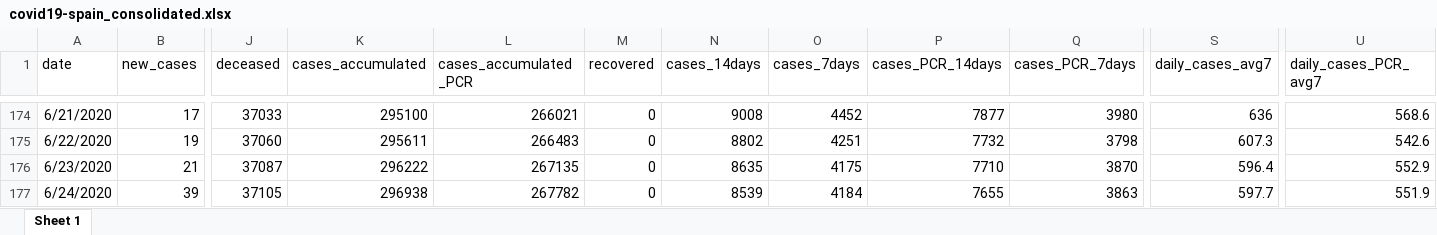
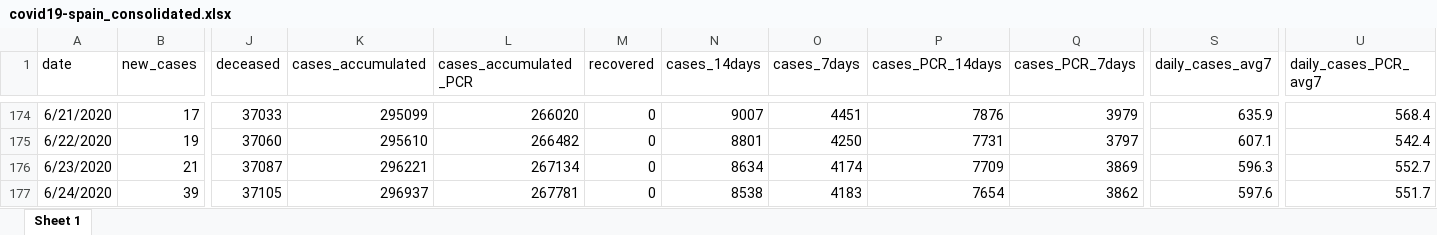
Before and after one commit to montera34/escovid19data, an Excel workbook: data/output/covid19-spain_consolidated.xlsx, sheet Sheet 1, drawn as a sheet; only a part is shown, gaps mark what is left out; values as stored, in another font and other column widths than the file's, no borders; the diff covers the shown part only; the diff names each change by its address in the sheet, - before the commit and + after, or states it on an @@ line.

```diff
--- a/data/output/covid19-spain_consolidated.xlsx (sheet Sheet 1)
+++ b/data/output/covid19-spain_consolidated.xlsx (sheet Sheet 1)
-K174 (cases_accumulated): 295100
+K174 (cases_accumulated): 295099
-L174 (cases_accumulated_PCR): 266021
+L174 (cases_accumulated_PCR): 266020
-N174 (cases_14days): 9008
+N174 (cases_14days): 9007
-O174 (cases_7days): 4452
+O174 (cases_7days): 4451
-P174 (cases_PCR_14days): 7877
+P174 (cases_PCR_14days): 7876
-Q174 (cases_PCR_7days): 3980
+Q174 (cases_PCR_7days): 3979
-S174 (daily_cases_avg7): 636
+S174 (daily_cases_avg7): 635.9
-U174 (daily_cases_PCR_avg7): 568.6
+U174 (daily_cases_PCR_avg7): 568.4
-K175 (cases_accumulated): 295611
+K175 (cases_accumulated): 295610
-L175 (cases_accumulated_PCR): 266483
+L175 (cases_accumulated_PCR): 266482
-N175 (cases_14days): 8802
+N175 (cases_14days): 8801
-O175 (cases_7days): 4251
+O175 (cases_7days): 4250
-P175 (cases_PCR_14days): 7732
+P175 (cases_PCR_14days): 7731
-Q175 (cases_PCR_7days): 3798
+Q175 (cases_PCR_7days): 3797
-S175 (daily_cases_avg7): 607.3
+S175 (daily_cases_avg7): 607.1
-U175 (daily_cases_PCR_avg7): 542.6
+U175 (daily_cases_PCR_avg7): 542.4
-K176 (cases_accumulated): 296222
+K176 (cases_accumulated): 296221
-L176 (cases_accumulated_PCR): 267135
+L176 (cases_accumulated_PCR): 267134
-N176 (cases_14days): 8635
+N176 (cases_14days): 8634
-O176 (cases_7days): 4175
+O176 (cases_7days): 4174
-P176 (cases_PCR_14days): 7710
+P176 (cases_PCR_14days): 7709
-Q176 (cases_PCR_7days): 3870
+Q176 (cases_PCR_7days): 3869
-S176 (daily_cases_avg7): 596.4
+S176 (daily_cases_avg7): 596.3
-U176 (daily_cases_PCR_avg7): 552.9
+U176 (daily_cases_PCR_avg7): 552.7
-K177 (cases_accumulated): 296938
+K177 (cases_accumulated): 296937
-L177 (cases_accumulated_PCR): 267782
+L177 (cases_accumulated_PCR): 267781
-N177 (cases_14days): 8539
+N177 (cases_14days): 8538
-O177 (cases_7days): 4184
+O177 (cases_7days): 4183
-P177 (cases_PCR_14days): 7655
+P177 (cases_PCR_14days): 7654
-Q177 (cases_PCR_7days): 3863
+Q177 (cases_PCR_7days): 3862
-S177 (daily_cases_avg7): 597.7
+S177 (daily_cases_avg7): 597.6
-U177 (daily_cases_PCR_avg7): 551.9
+U177 (daily_cases_PCR_avg7): 551.7
```
Also changed, not shown: 1 added row and 1874 edited cells elsewhere in this sheet, 7 other files.
